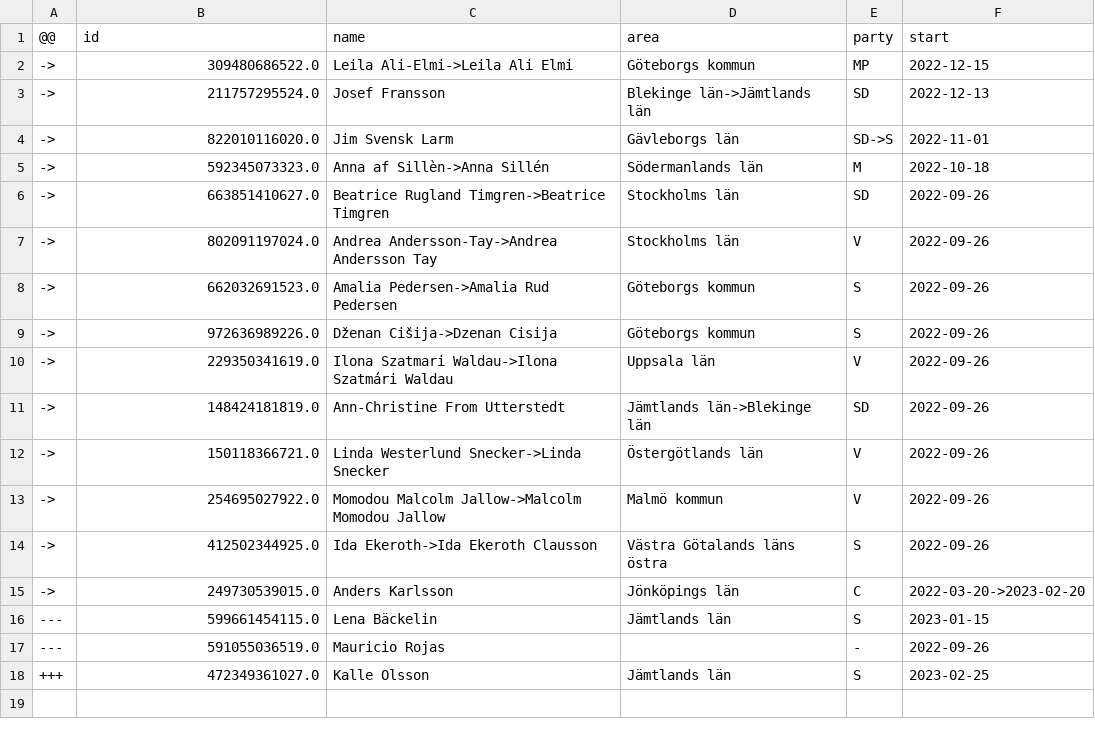
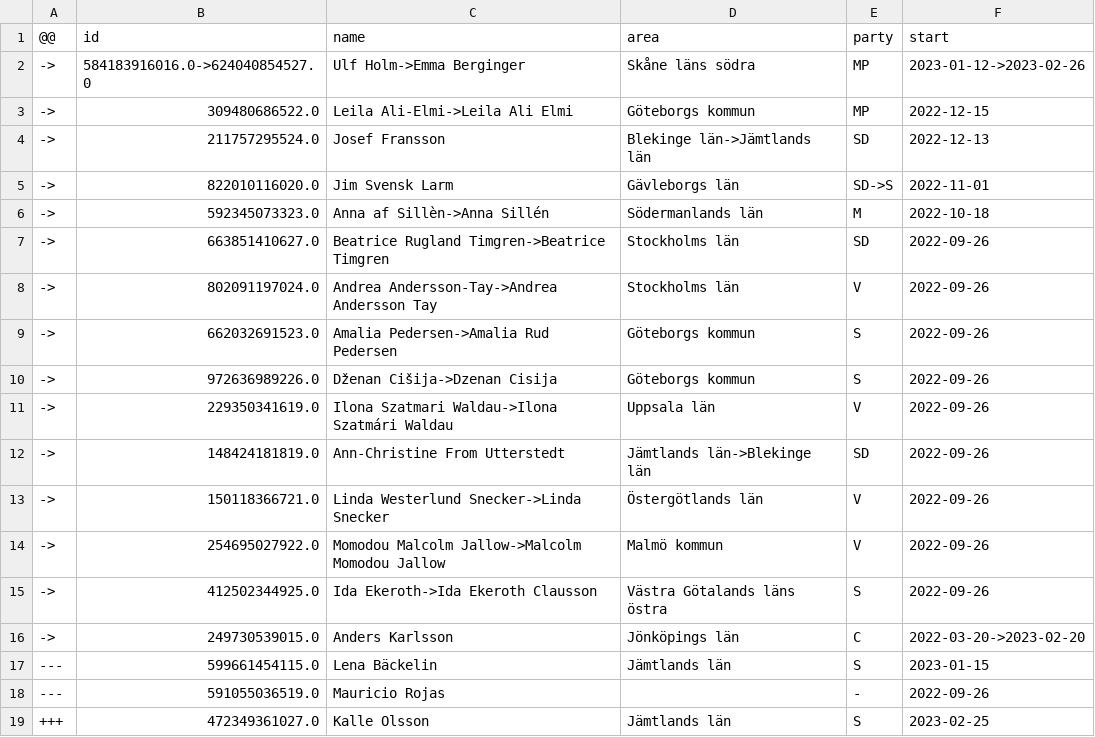
Before and after one commit to every-politician-scrapers/sweden-riksdag-api-current, a CSV file: data/diff.csv, drawn as a sheet; the diff names each change by its address in the sheet, - before the commit and + after, or states it on an @@ line.

```diff
--- a/data/diff.csv
+++ b/data/diff.csv
+row 2: -> | 584183916016.0->624040854527.0 | Ulf Holm->Emma Berginger | Skåne läns södra | MP | 2023-01-12->2023-02-26
```
Also changed, not shown: data/official.csv.
